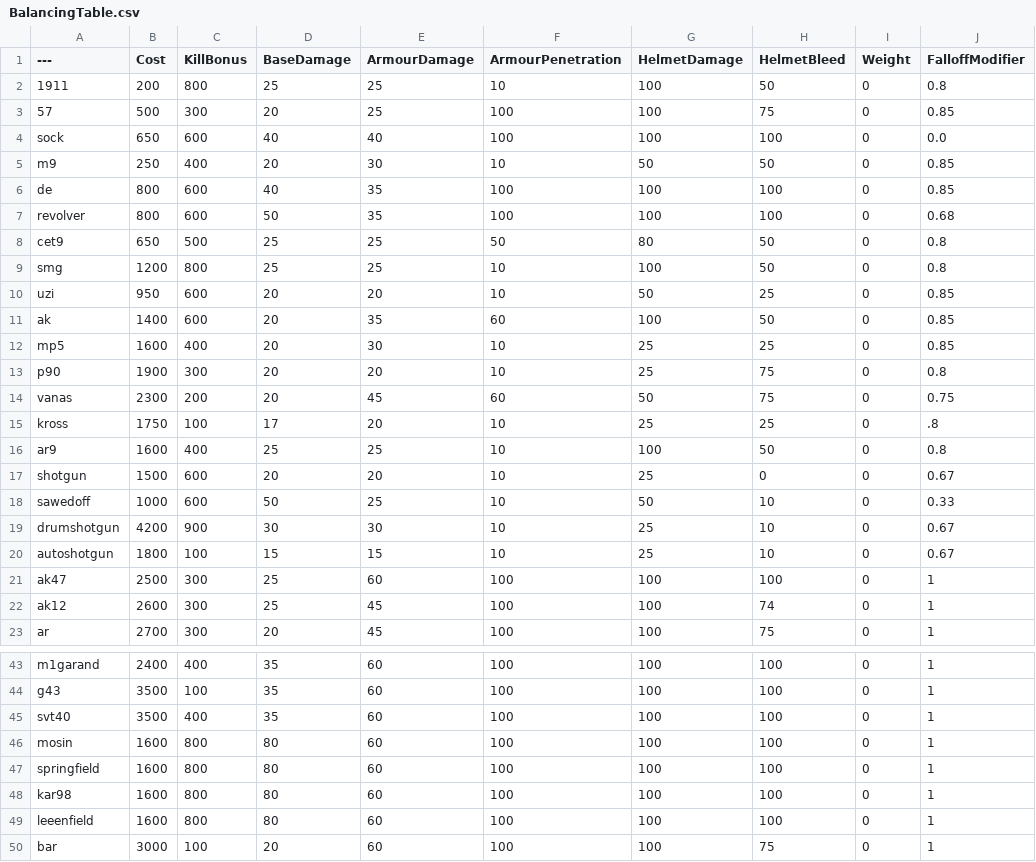
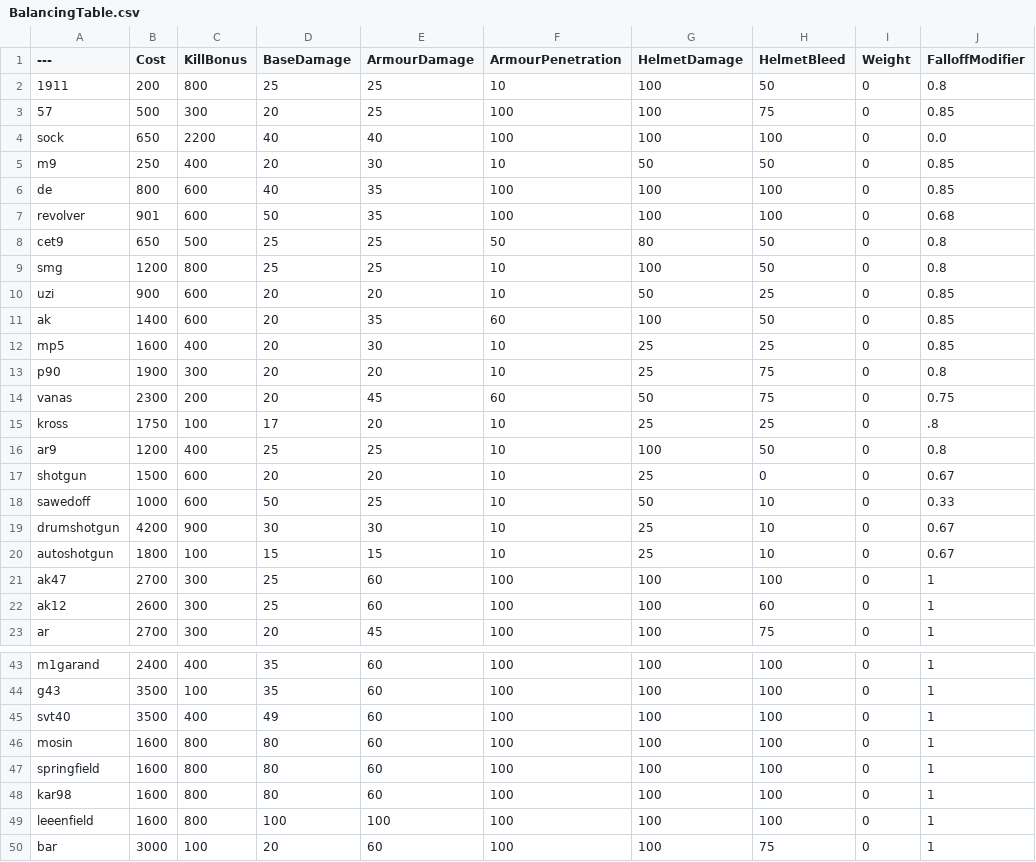
Before and after one commit to WizPik/BalancingTable, a CSV file: BalancingTable.csv, drawn as a sheet; only a part is shown, gaps mark what is left out; the diff covers the shown part only; the diff names each change by its address in the sheet, - before the commit and + after, or states it on an @@ line.

Commit message:
Update BalancingTable.csv

```diff
--- a/BalancingTable.csv
+++ b/BalancingTable.csv
-C4 (KillBonus): 600
+C4 (KillBonus): 2200
-B7 (Cost): 800
+B7 (Cost): 901
-B10 (Cost): 950
+B10 (Cost): 900
-B16 (Cost): 1600
+B16 (Cost): 1200
-B21 (Cost): 2500
+B21 (Cost): 2700
-E22 (ArmourDamage): 45
+E22 (ArmourDamage): 60
-H22 (HelmetBleed): 74
+H22 (HelmetBleed): 60
-D45 (BaseDamage): 35
+D45 (BaseDamage): 49
-D49 (BaseDamage): 80
+D49 (BaseDamage): 100
-E49 (ArmourDamage): 60
+E49 (ArmourDamage): 100
```
Also changed, not shown: 6 edited cells elsewhere in this file.
